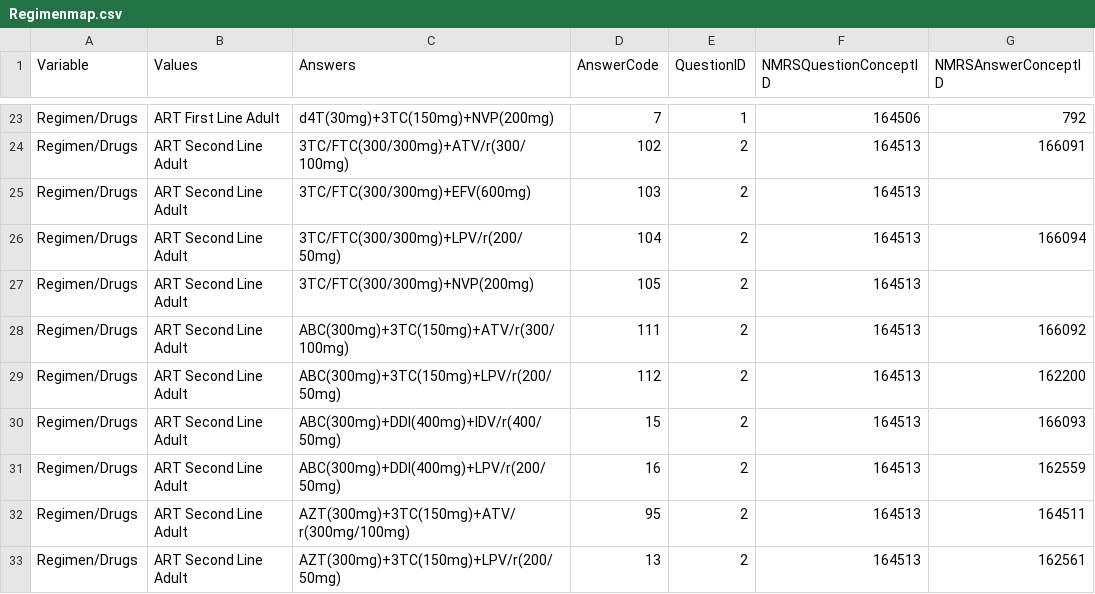
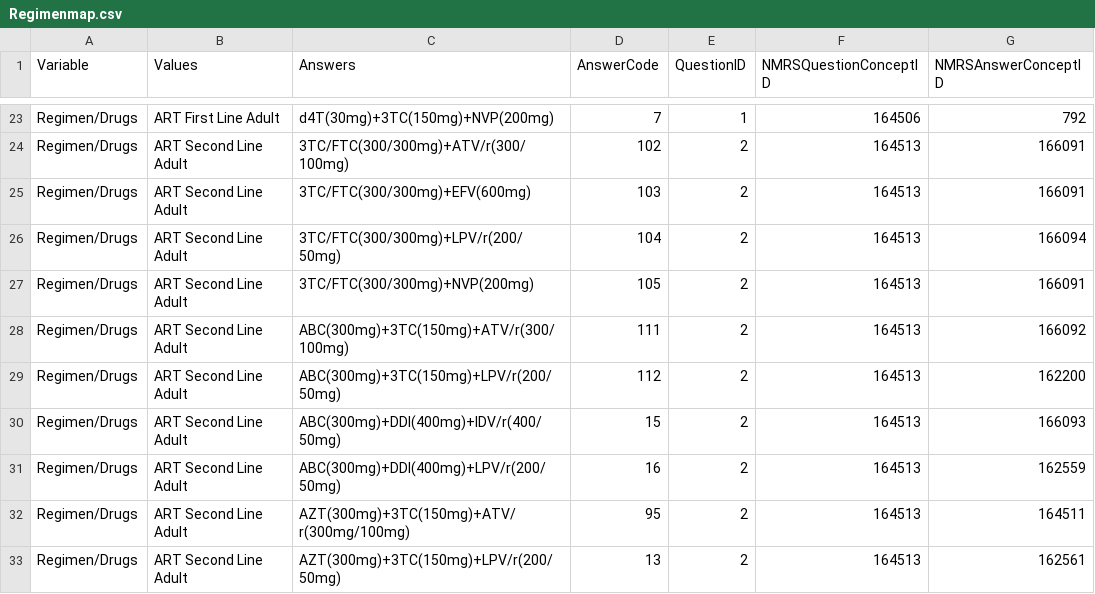
Before and after one commit to ihvn2020/LAMISToNMRSMigrator, a CSV file: map/Regimenmap.csv, drawn as a sheet; only a part is shown, gaps mark what is left out.

```diff
--- a/map/Regimenmap.csv
+++ b/map/Regimenmap.csv
@@ -24,5 +24,5 @@ Regimen/Drugs,ART First Line Adult,d4T(30mg)+3TC(150mg)+NVP(200mg),7,1,164506,79
 Regimen/Drugs,ART Second Line Adult,3TC/FTC(300/300mg)+ATV/r(300/100mg),102,2,164513,166091
-Regimen/Drugs,ART Second Line Adult,3TC/FTC(300/300mg)+EFV(600mg),103,2,164513,
+Regimen/Drugs,ART Second Line Adult,3TC/FTC(300/300mg)+EFV(600mg),103,2,164513,166091
 Regimen/Drugs,ART Second Line Adult,3TC/FTC(300/300mg)+LPV/r(200/50mg),104,2,164513,166094
-Regimen/Drugs,ART Second Line Adult,3TC/FTC(300/300mg)+NVP(200mg),105,2,164513,
+Regimen/Drugs,ART Second Line Adult,3TC/FTC(300/300mg)+NVP(200mg),105,2,164513,166091
 Regimen/Drugs,ART Second Line Adult,ABC(300mg)+3TC(150mg)+ATV/r(300/100mg),111,2,164513,166092
```
Also changed, not shown: map/CLINICALCODING.csv, 1 other file.
